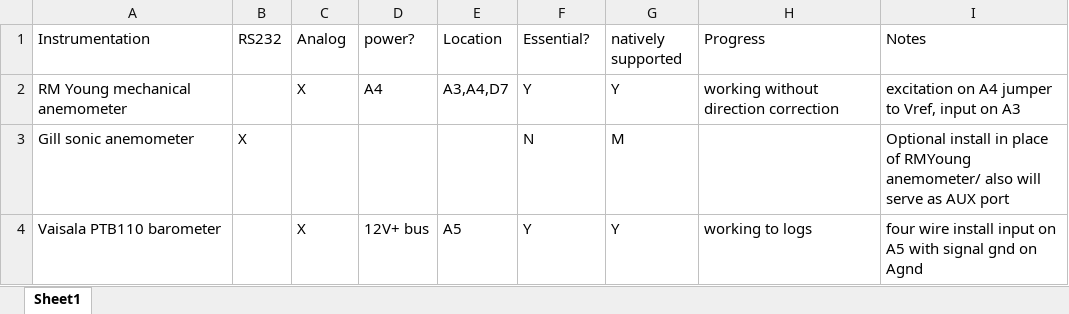
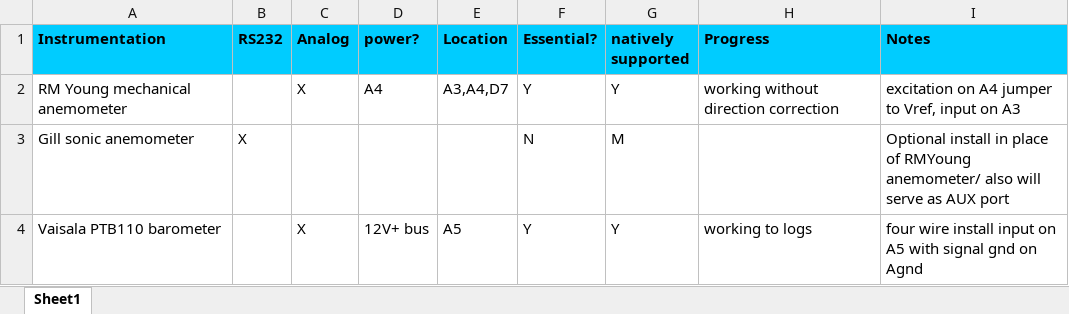
Before and after one commit to CJPellerin/cbibs-sutron, an Excel workbook: docs/Sutron Xlite 9210B notes.xlsx, sheet Sheet1, drawn as a sheet; only a part is shown; values as stored, in another font and other column widths than the file's, no borders; charts and pictures not drawn; the diff names each change by its address in the sheet, - before the commit and + after, or states it on an @@ line.

Commit message:
changed formatting

```diff
--- a/docs/Sutron Xlite 9210B notes.xlsx (sheet Sheet1)
+++ b/docs/Sutron Xlite 9210B notes.xlsx (sheet Sheet1)
@@ A1:I1 fill: none → #00CCFF, bold: off → on @@
```
Also changed, not shown: charts or pictures.
